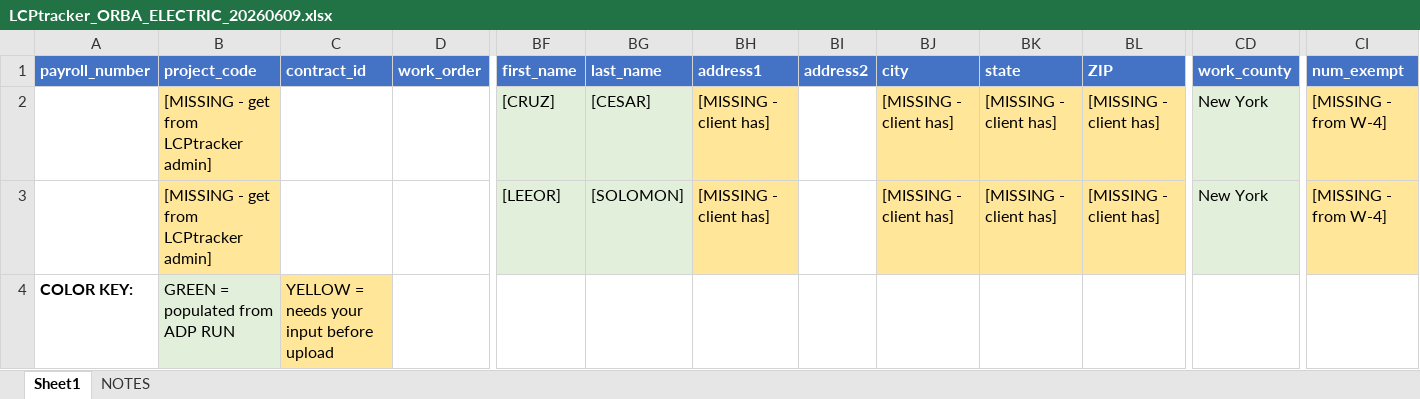
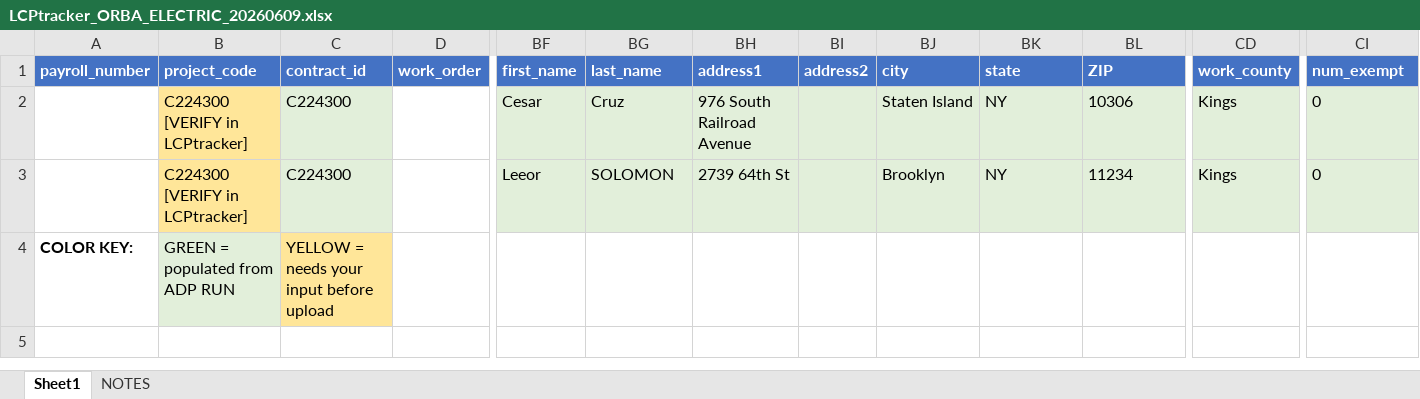
Before and after one commit to elicolman41-code/adppartners, an Excel workbook: output/LCPtracker_ORBA_ELECTRIC_20260609.xlsx, sheet Sheet1, drawn as a sheet; only a part is shown, gaps mark what is left out; values as stored, in another font and other column widths than the file's, no borders; the diff names each change by its address in the sheet, - before the commit and + after, or states it on an @@ line.

```diff
--- a/output/LCPtracker_ORBA_ELECTRIC_20260609.xlsx (sheet Sheet1)
+++ b/output/LCPtracker_ORBA_ELECTRIC_20260609.xlsx (sheet Sheet1)
-B2:B3 (project_code): [MISSING - get from LCPtracker admin]
+B2:B3 (project_code): C224300 [VERIFY in LCPtracker]
-C2:C3 (contract_id): (empty)
+C2:C3 (contract_id): C224300
-C2:C3 fill: none
+C2:C3 fill: #E2EFDA
-BF2 (first_name): [CRUZ]
+BF2 (first_name): Cesar
-BG2 (last_name): [CESAR]
+BG2 (last_name): Cruz
-BH2 (address1): [MISSING - client has]
+BH2 (address1): 976 South Railroad Avenue
-BH2:BH3 fill: #FFE699
+BH2:BH3 fill: #E2EFDA
-BI2:BI3 fill: none
+BI2:BI3 fill: #E2EFDA
-BJ2 (city): [MISSING - client has]
+BJ2 (city): Staten Island
-BJ2:BL3 fill: #FFE699
+BJ2:BL3 fill: #E2EFDA
-BK2:BK3 (state): [MISSING - client has]
+BK2:BK3 (state): NY
-BL2 (ZIP): [MISSING - client has]
+BL2 (ZIP): 10306
-CD2:CD3 (work_county): New York
+CD2:CD3 (work_county): Kings
-CI2:CI3 (num_exempt): [MISSING - from W-4]
+CI2:CI3 (num_exempt): 0
-CI2:CI3 fill: #FFE699
+CI2:CI3 fill: #E2EFDA
-BF3 (first_name): [LEEOR]
+BF3 (first_name): Leeor
-BG3 (last_name): [SOLOMON]
+BG3 (last_name): SOLOMON
-BH3 (address1): [MISSING - client has]
+BH3 (address1): 2739 64th St
-BJ3 (city): [MISSING - client has]
+BJ3 (city): Brooklyn
-BL3 (ZIP): [MISSING - client has]
+BL3 (ZIP): 11234
```
Also changed, not shown: sheet NOTES.
